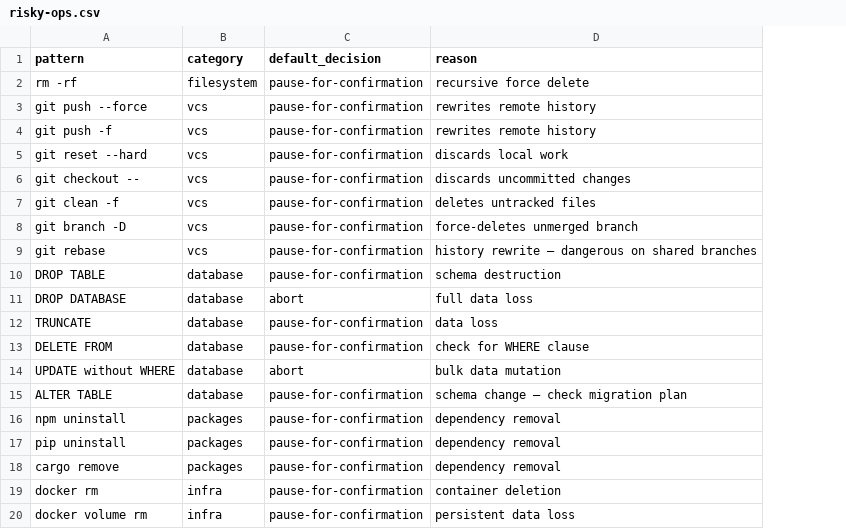
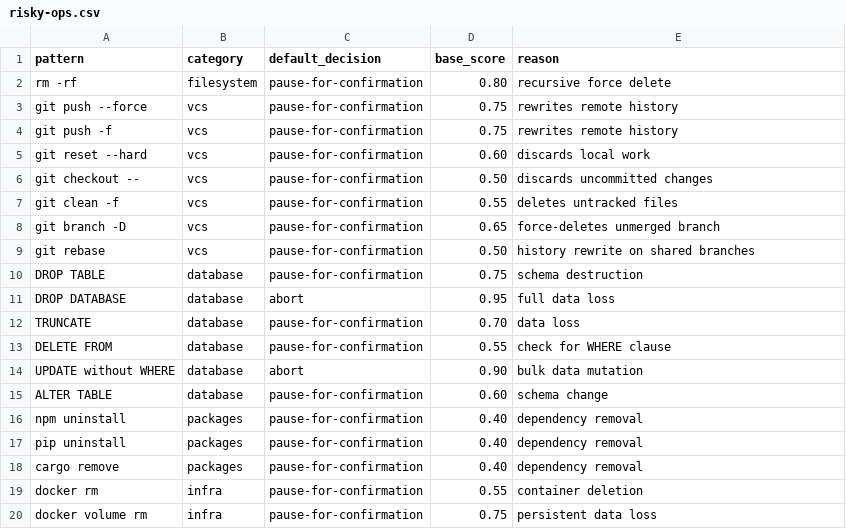
Before and after one commit to TuongHuy0603/veritas, a CSV file: src/veritas/data/risky-ops.csv, drawn as a sheet; only a part is shown; addresses are those after the commit; the diff names each change by its address in the sheet, - before the commit and + after, or states it on an @@ line.

```diff
--- a/src/veritas/data/risky-ops.csv
+++ b/src/veritas/data/risky-ops.csv
+column D (base_score), rows 2-20: 0.80 | 0.75 | 0.75 | 0.60 | 0.50 | 0.55 | 0.65 | 0.50 | 0.75 | 0.95 | 0.70 | 0.55 | 0.90 | 0.60 | 0.40 | 0.40 | 0.40 | 0.55 | 0.75
-E9 (reason): history rewrite — dangerous on shared branches
+E9 (reason): history rewrite on shared branches
-E15 (reason): schema change — check migration plan
+E15 (reason): schema change
```
Also changed, not shown: src/veritas/data/trigger-verbs.csv, 50 other files.
